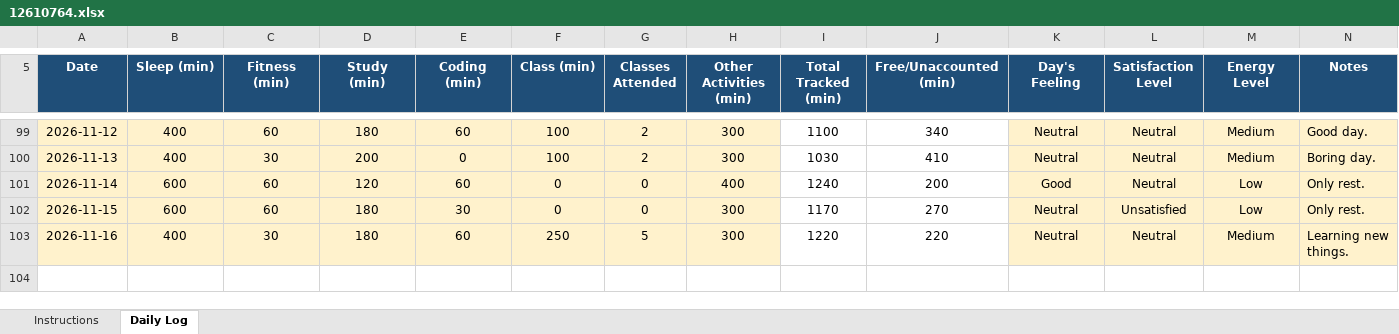
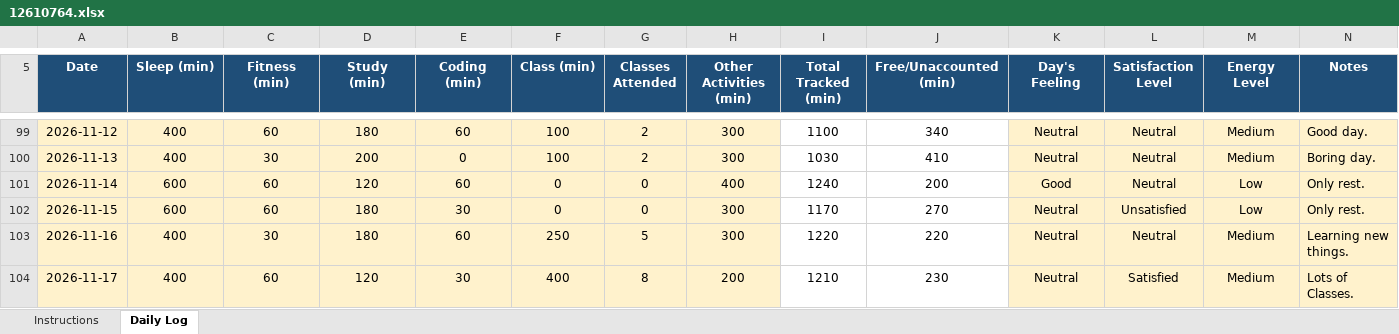
Before and after one commit to vicky2026kashyap/CAP776, an Excel workbook: 12610764.xlsx, sheet Daily Log, drawn as a sheet; only a part is shown, gaps mark what is left out; values as stored, in another font and other column widths than the file's, no borders; conditional formats not drawn; the diff names each change by its address in the sheet, - before the commit and + after, or states it on an @@ line.

Commit message:
97th Commit

```diff
--- a/12610764.xlsx (sheet Daily Log)
+++ b/12610764.xlsx (sheet Daily Log)
+row 104: 2026-11-17 | 400 | 60 | 120 | 30 | 400 | 8 | 200 | 1210 | 230 | Neutral | Satisfied | Medium | Lots of Classes.
```
